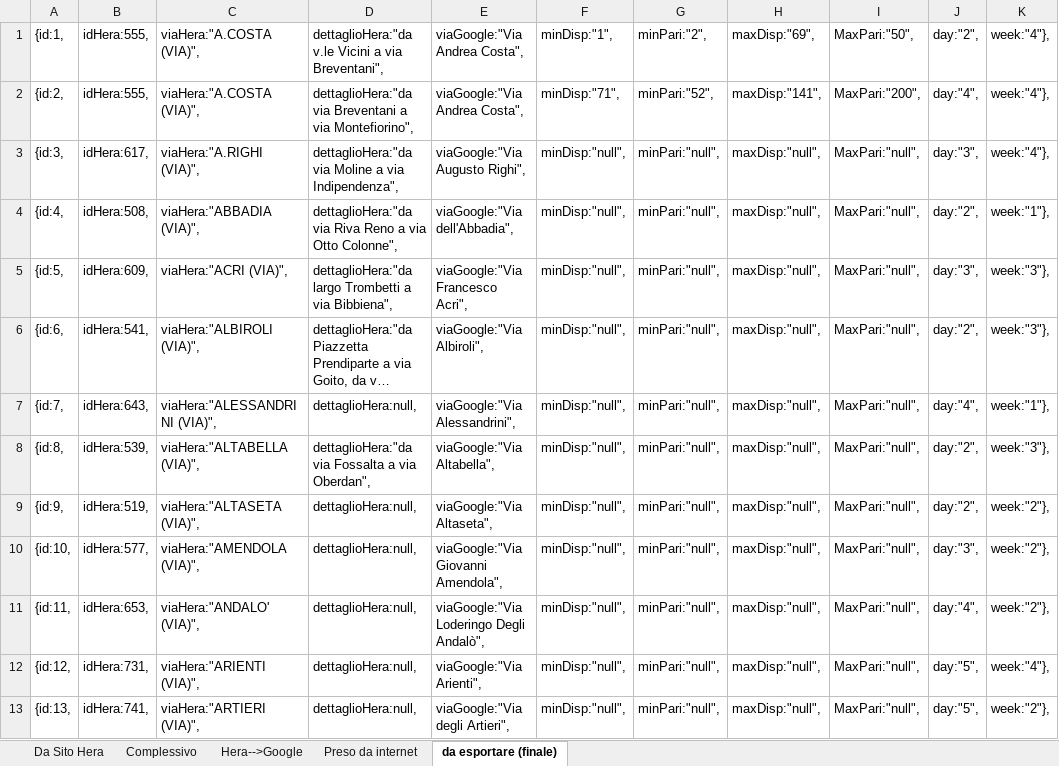
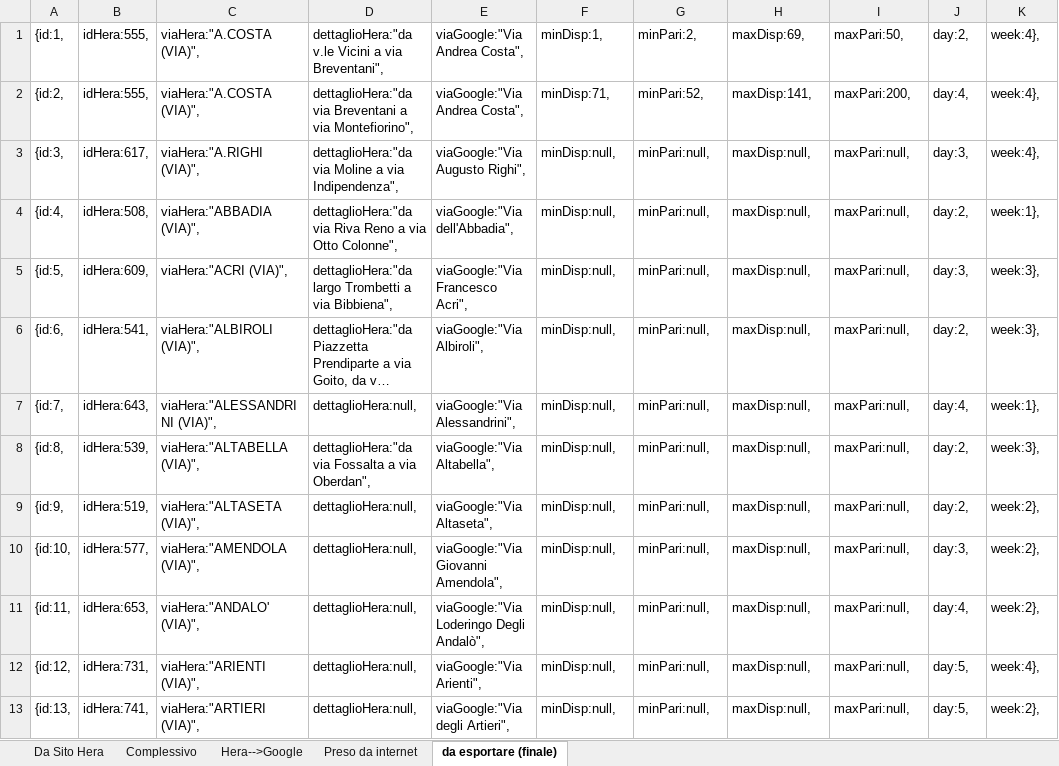
Before and after one commit to giammaleoni/TestPBo, an Excel workbook: altro/hera.xlsx, sheet da esportare (finale), drawn as a sheet; only a part is shown; long unchanged cells end in …; values as stored, in another font and other column widths than the file's, no borders; the diff covers the shown part only; the diff names each change by its address in the sheet, - before the commit and + after, or states it on an @@ line.

Commit message:
-- MILESTONE --
- la dropdown ora conduce sempre al luogo esatto
- implementato calendario con pause estive/festivi
- file hera.xls fixato
- modificata pagine elenco lavaggi (abbellita)

```diff
--- a/altro/hera.xlsx (sheet da esportare (finale))
+++ b/altro/hera.xlsx (sheet da esportare (finale))
-F1: minDisp:"1",
+F1: minDisp:1,
-G1: minPari:"2",
+G1: minPari:2,
-H1: maxDisp:"69",
+H1: maxDisp:69,
-I1: MaxPari:"50",
+I1: maxPari:50,
-J1: day:"2",
+J1: day:2,
-K1:K3: week:"4"},
+K1:K3: week:4},
-F2: minDisp:"71",
+F2: minDisp:71,
-G2: minPari:"52",
+G2: minPari:52,
-H2: maxDisp:"141",
+H2: maxDisp:141,
-I2: MaxPari:"200",
+I2: maxPari:200,
-J2: day:"4",
+J2: day:4,
-F3:F13: minDisp:"null",
+F3:F13: minDisp:null,
-G3:G13: minPari:"null",
+G3:G13: minPari:null,
-H3:H13: maxDisp:"null",
+H3:H13: maxDisp:null,
-I3:I13: MaxPari:"null",
+I3:I13: maxPari:null,
-J3: day:"3",
+J3: day:3,
-J4: day:"2",
+J4: day:2,
-K4: week:"1"},
+K4: week:1},
-J5: day:"3",
+J5: day:3,
-K5:K6: week:"3"},
+K5:K6: week:3},
-J6: day:"2",
+J6: day:2,
-J7: day:"4",
+J7: day:4,
-K7: week:"1"},
+K7: week:1},
-J8:J9: day:"2",
+J8:J9: day:2,
-K8: week:"3"},
+K8: week:3},
-K9:K11: week:"2"},
+K9:K11: week:2},
-J10: day:"3",
+J10: day:3,
-J11: day:"4",
+J11: day:4,
-J12:J13: day:"5",
+J12:J13: day:5,
-K12: week:"4"},
+K12: week:4},
-K13: week:"2"},
+K13: week:2},
```
Also changed, not shown: 1854 edited cells elsewhere in this sheet, 8 other files.
